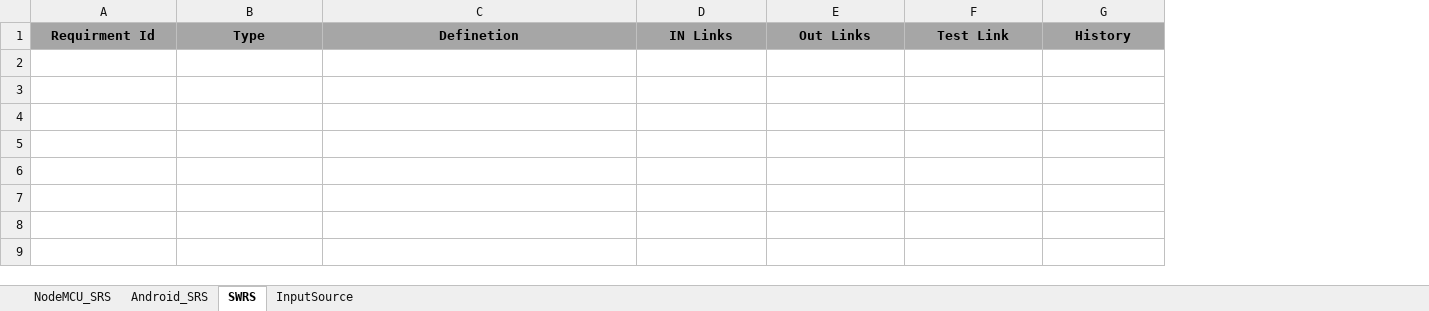
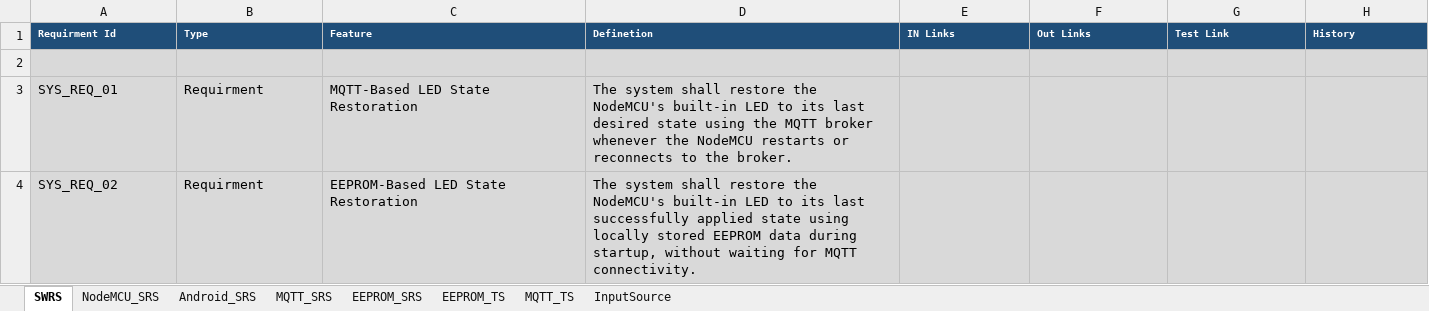
Before and after one commit to AbhishekChauhan-embd/NodeMCU-IoT-Controller, an Excel workbook: doc/ab_IoT_SYSRequirment(AutoRecovered).xlsx, sheet SWRS, drawn as a sheet; values as stored, in another font and other column widths than the file's, no borders; addresses are those after the commit; the diff names each change by its address in the sheet, - before the commit and + after, or states it on an @@ line.

Commit message:
Restoration requirments added

```diff
--- a/doc/ab_IoT_SYSRequirment(AutoRecovered).xlsx (sheet SWRS)
+++ b/doc/ab_IoT_SYSRequirment(AutoRecovered).xlsx (sheet SWRS)
+sheet tab: MQTT_SRS
+sheet tab: EEPROM_SRS
+sheet tab: EEPROM_TS
+sheet tab: MQTT_TS
@@ sheet tab order changed: SWRS | NodeMCU_SRS | Android_SRS | MQTT_SRS | EEPROM_SRS | EEPROM_TS | MQTT_TS | InputSource @@
+column C (Feature), empty
@@ A1:B1 fill: #A6A6A6 → #1F4E79, text colour: black → #FFFFFF, text size: smaller, alignment: center → left @@
@@ D1:H1 fill: #A6A6A6 → #1F4E79, text colour: black → #FFFFFF, text size: smaller, alignment: center → left @@
+row 2: (empty)
+row 3: SYS_REQ_01 | Requirment | MQTT-Based LED State Restoration | The system shall restore the NodeMCU's built-in LED to its last desired state using the MQTT broker whenever the NodeMCU restarts or reconnects to the broker.
+row 4: SYS_REQ_02 | Requirment | EEPROM-Based LED State Restoration | The system shall restore the NodeMCU's built-in LED to its last successfully applied state using locally stored EEPROM data during startup, without waiting for MQTT connectivity.
```
Also changed, not shown: 1 other file.
